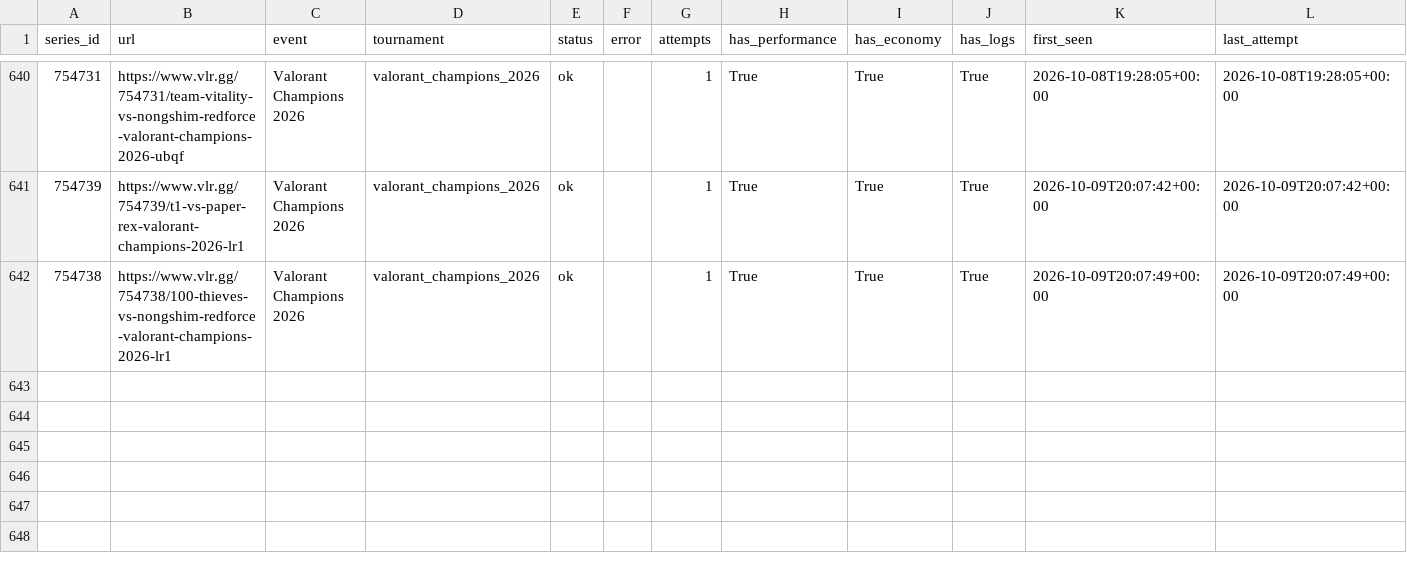
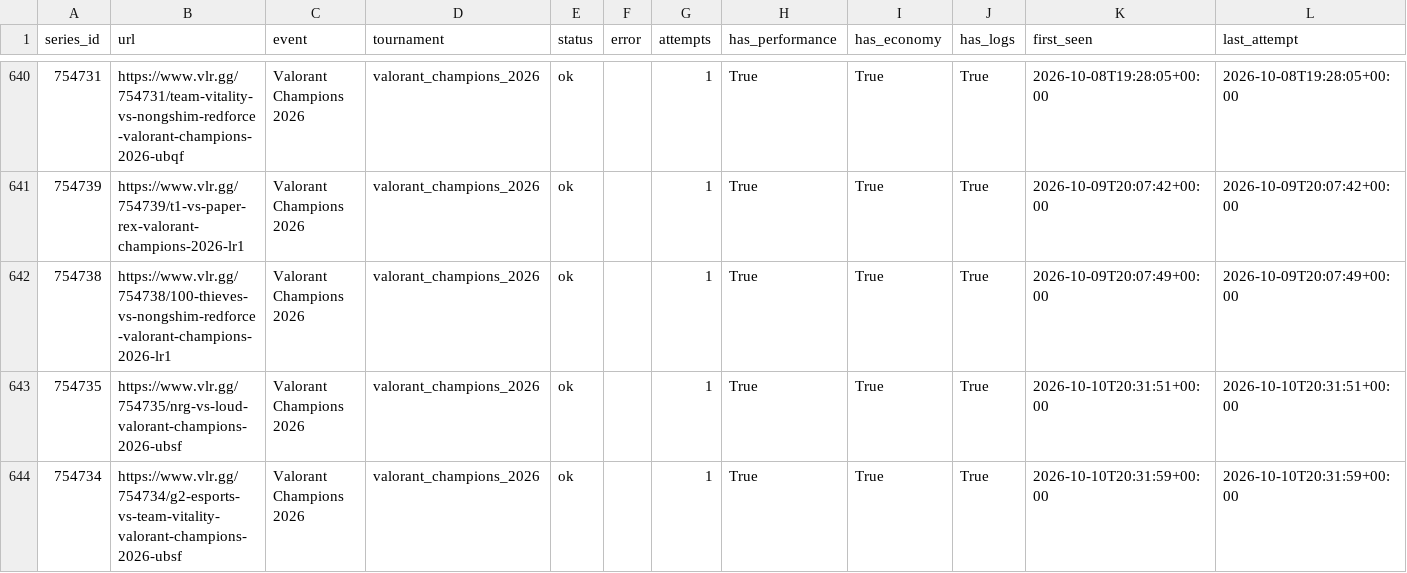
Before and after one commit to RkTcaster/vlr-scraper, a CSV file: csv/scrape_log.csv, drawn as a sheet; only a part is shown, gaps mark what is left out; the diff names each change by its address in the sheet, - before the commit and + after, or states it on an @@ line.

```diff
--- a/csv/scrape_log.csv
+++ b/csv/scrape_log.csv
+row 643: 754735 | https://www.vlr.gg/754735/nrg-vs-loud-valorant-champions-2026-ubsf | Valorant Champions 2026 | valorant_champions_2026 | ok |  | 1 | True | True | True | 2026-10-10T20:31:51+00:00 | 2026-10-10T20:31:51+00:00
+row 644: 754734 | https://www.vlr.gg/754734/g2-esports-vs-team-vitality-valorant-champions-2026-ubsf | Valorant Champions 2026 | valorant_champions_2026 | ok |  | 1 | True | True | True | 2026-10-10T20:31:59+00:00 | 2026-10-10T20:31:59+00:00
```
Also changed, not shown: csv/upload_log.csv, csv/valorant_champions_2026/draft_valorant_champions_2026.csv, 6 other files.
